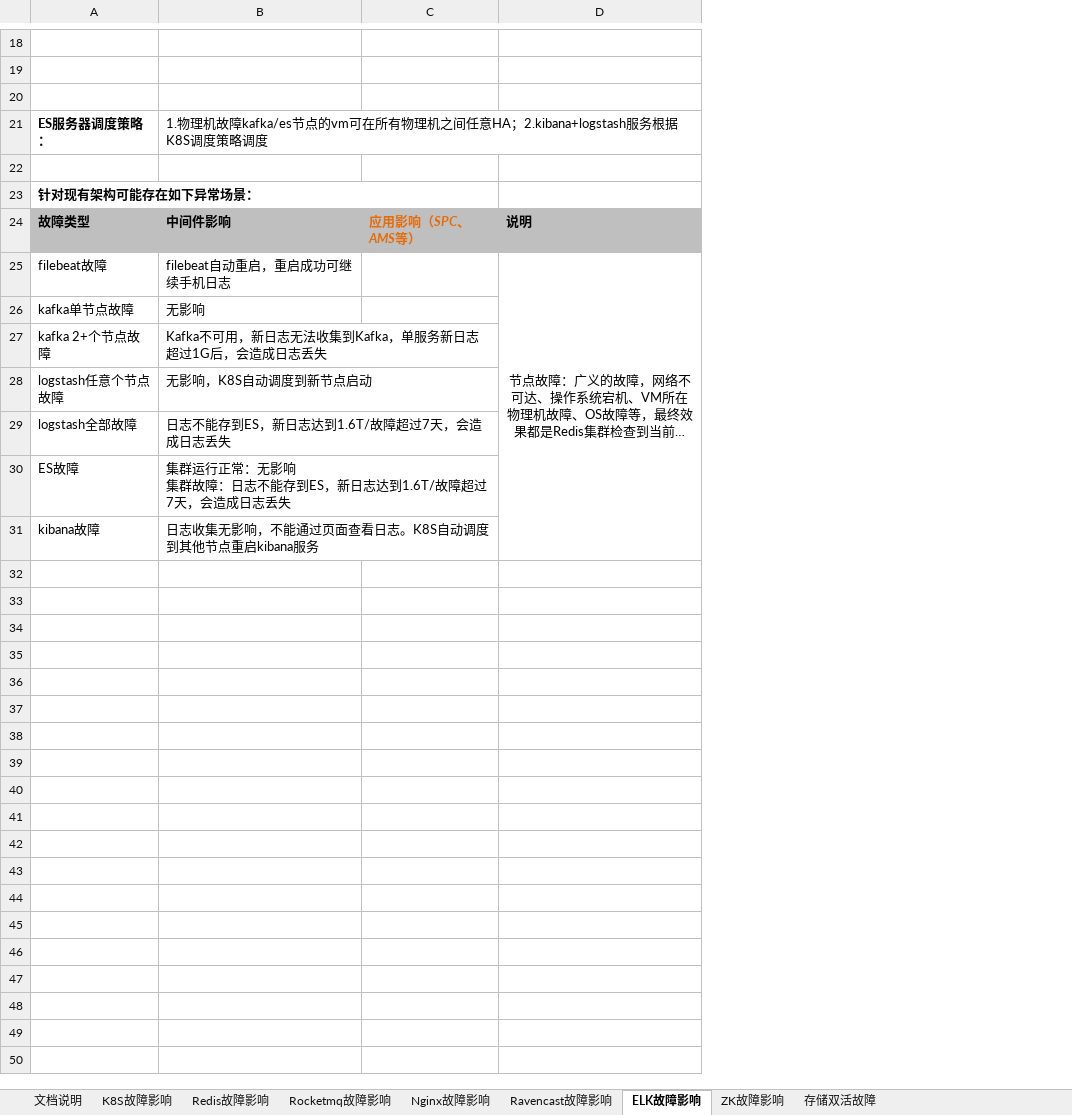
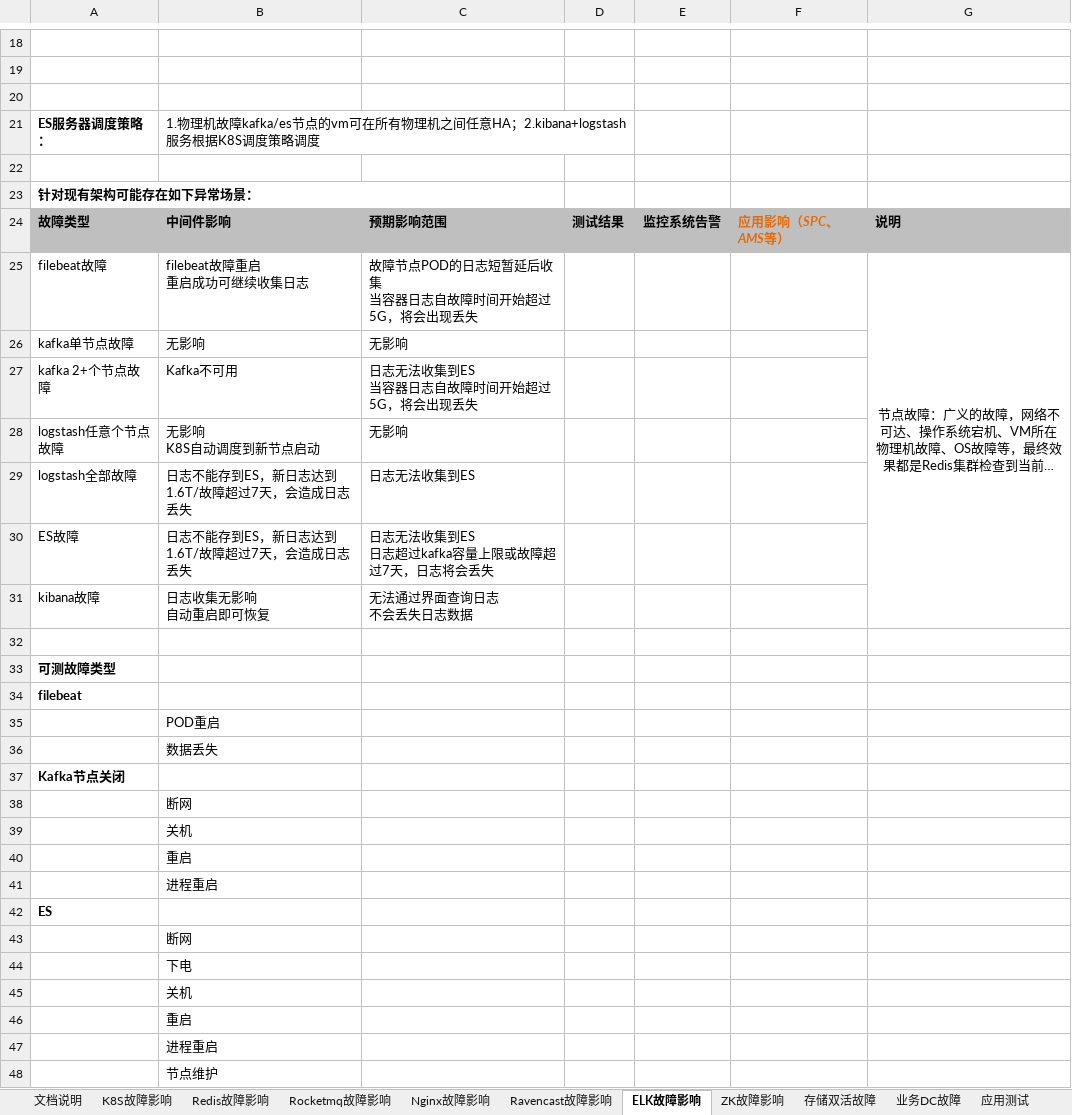
Before and after one commit to liurenbao/ansible-2, an Excel workbook: jd/中间件故障风险分析.xlsx, sheet ELK故障影响, drawn as a sheet; only a part is shown, gaps mark what is left out; long unchanged cells end in …; values as stored, in another font and other column widths than the file's, no borders; charts and pictures not drawn; removed rows and columns are numbered as before the commit, all else as after; ↵ is a line break in a cell; the diff covers the shown part only; the diff names each change by its address in the sheet, - before the commit and + after, or states it on an @@ line.

```diff
--- a/jd/中间件故障风险分析.xlsx (sheet ELK故障影响)
+++ b/jd/中间件故障风险分析.xlsx (sheet ELK故障影响)
+sheet tab: 业务DC故障
+sheet tab: 应用测试
+column C, rows 24-31: 预期影响范围 | 故障节点POD的日志短暂延后收集 ↵ 当容器日志自故障时间开始超过5G，将会出现丢失 | 无影响 | 日志无法收集到ES ↵ 当容器日志自故障时间开始超过5G，将会出现丢失 | 无影响 | 日志无法收集到ES | 日志无法收集到ES ↵ 日志超过kafka容量上限或故障超过7天，日志将会丢失 | 无法通过界面查询日志 ↵ 不会丢失日志数据
+column D, row 24: 测试结果
+column E, row 24: 监控系统告警
-B21:D21 merged
+B21:D21 merged
-A23:C23 merged
+A23:C23 merged
-B25: filebeat自动重启，重启成功可继续手机日志
+B25: filebeat故障重启 ↵ 重启成功可继续收集日志
-B27: Kafka不可用，新日志无法收集到Kafka，单服务新日志超过1G后，会造成日志丢失
+B27: Kafka不可用
-B28: 无影响，K8S自动调度到新节点启动
+B28: 无影响 ↵ K8S自动调度到新节点启动
-B30: 集群运行正常：无影响 ↵ 集群故障：日志不能存到ES，新日志达到1.6T/故障超过7天，会造成日志丢失
+B30: 日志不能存到ES，新日志达到1.6T/故障超过7天，会造成日志丢失
-B31: 日志收集无影响，不能通过页面查看日志。K8S自动调度到其他节点重启kibana服务
+B31: 日志收集无影响 ↵ 自动重启即可恢复
+row 32: (empty)
+row 33: 可测故障类型
+row 34: filebeat
+row 35:  | POD重启
+row 36:  | 数据丢失
+row 37: Kafka节点关闭
+row 38:  | 断网
+row 39:  | 关机
+row 40:  | 重启
+row 41:  | 进程重启
+row 42: ES
+row 43:  | 断网
+row 44:  | 下电
+row 45:  | 关机
+row 46:  | 重启
+row 47:  | 进程重启
+row 48:  | 节点维护
```
Also changed, not shown: 1 added row elsewhere in this sheet, sheet K8S故障影响, sheet Redis故障影响, sheet Rocketmq故障影响, sheet Nginx故障影响, sheet Ravencast故障影响, sheet 存储双活故障, 1 other file.
